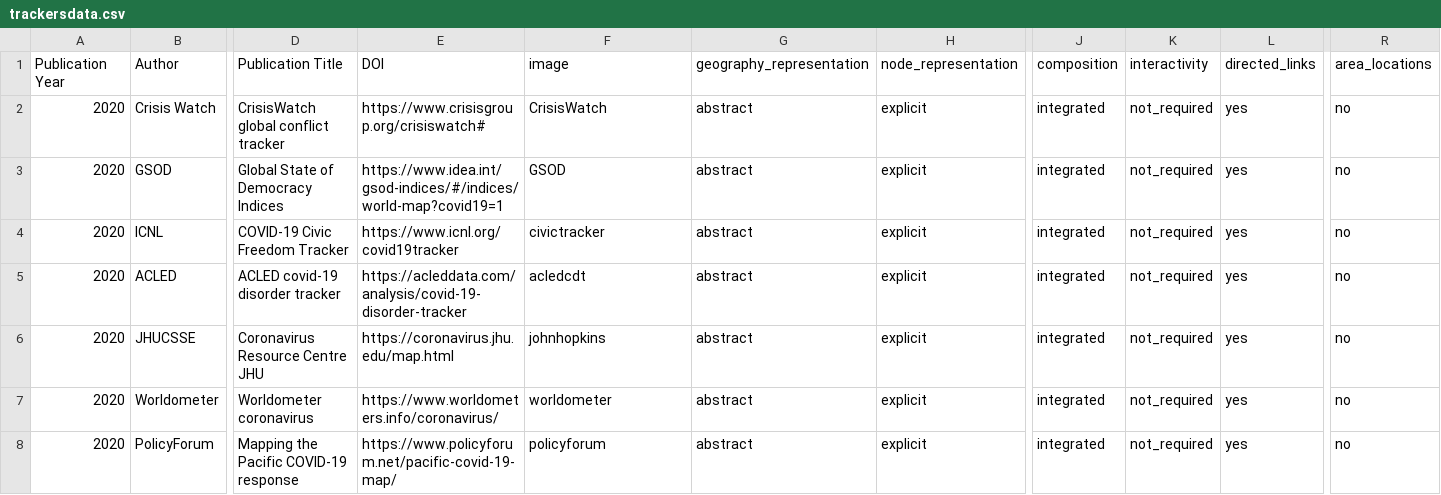
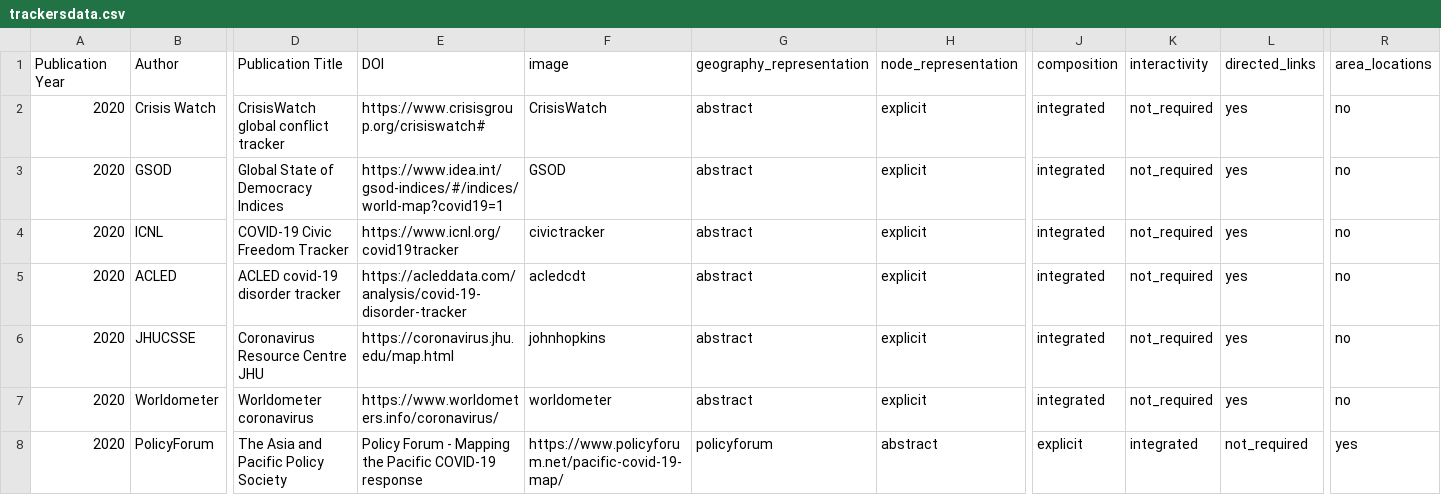
Before and after one commit to dbhatedin/CuratedTrackersLibrary, a CSV file: trackersdata.csv, drawn as a sheet; only a part is shown, gaps mark what is left out; the diff covers the shown part only; the diff names each change by its address in the sheet, - before the commit and + after, or states it on an @@ line.

Commit message:
Update trackersdata.csv

```diff
--- a/trackersdata.csv
+++ b/trackersdata.csv
-D8: Mapping the Pacific COVID-19 response
+D8: The Asia and Pacific Policy Society
-E8: https://www.policyforum.net/pacific-covid-19-map/
+E8: Policy Forum - Mapping the Pacific COVID-19 response
-F8: policyforum
+F8: https://www.policyforum.net/pacific-covid-19-map/
-G8: abstract
+G8: policyforum
-H8: explicit
+H8: abstract
-J8: integrated
+J8: explicit
-K8: not_required
+K8: integrated
-L8: yes
+L8: not_required
-R8: no
+R8: yes
```
Also changed, not shown: 5 edited cells elsewhere in this file.
